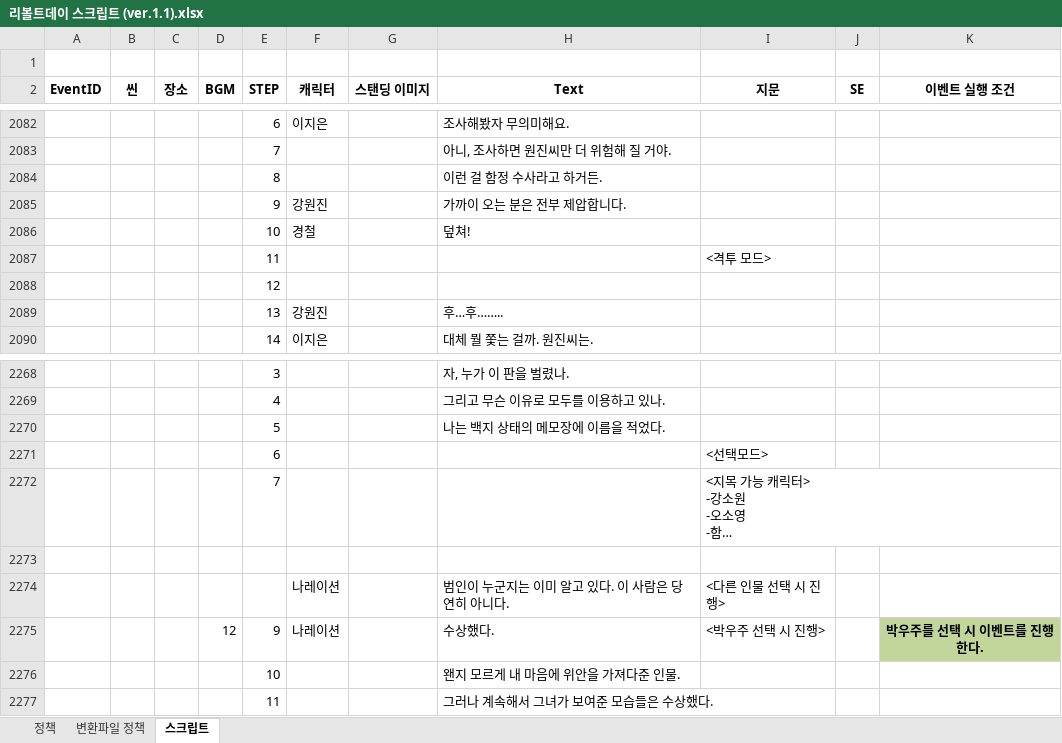
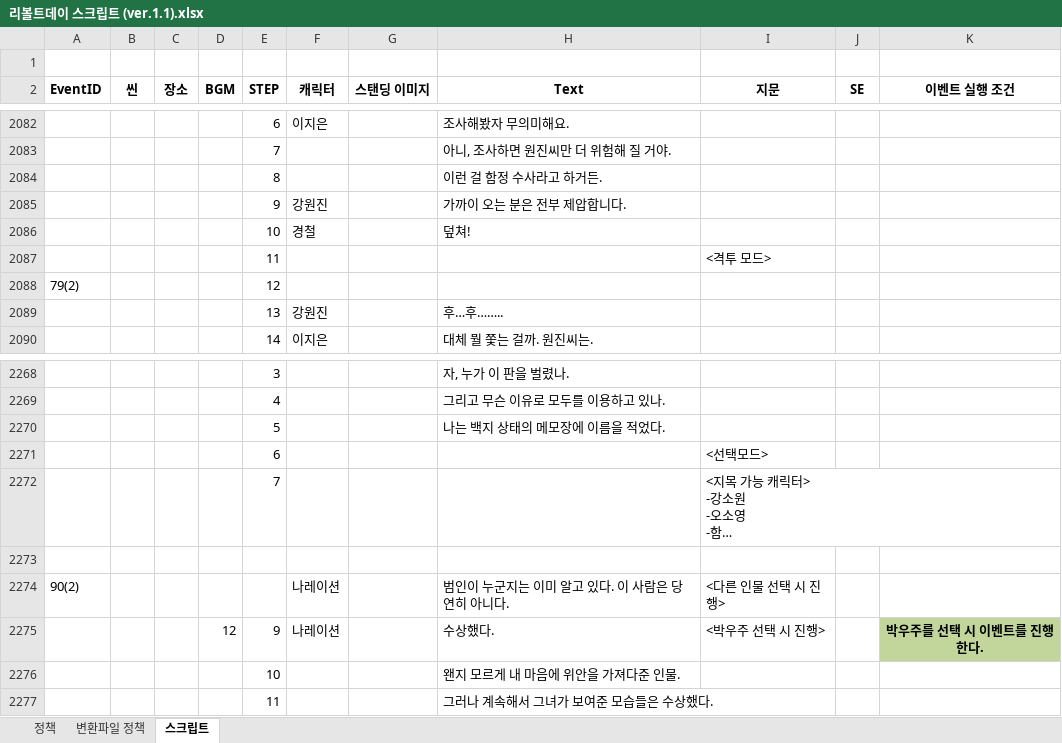
Before and after one commit to Velosis/RevoltDay, an Excel workbook: 기획서/스크립트 관련/리볼트데이 스크립트 (ver.1.1).xlsx, sheet 스크립트, drawn as a sheet; only a part is shown, gaps mark what is left out; long unchanged cells end in …; values as stored, in another font and other column widths than the file's, no borders; the diff covers the shown part only; the diff names each change by its address in the sheet, - before the commit and + after, or states it on an @@ line.

Commit message:
Update 리볼트데이 스크립트 (ver.1.1).xlsx

```diff
--- a/기획서/스크립트 관련/리볼트데이 스크립트 (ver.1.1).xlsx (sheet 스크립트)
+++ b/기획서/스크립트 관련/리볼트데이 스크립트 (ver.1.1).xlsx (sheet 스크립트)
-A2088 (EventID): (empty)
+A2088 (EventID): 79(2)
-A2274 (EventID): (empty)
+A2274 (EventID): 90(2)
```
Also changed, not shown: 5 edited cells elsewhere in this sheet.
